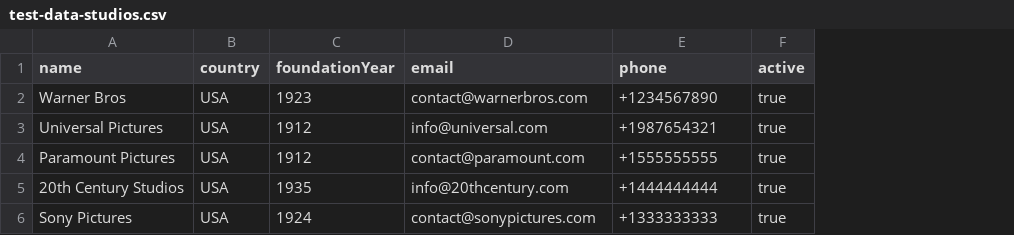
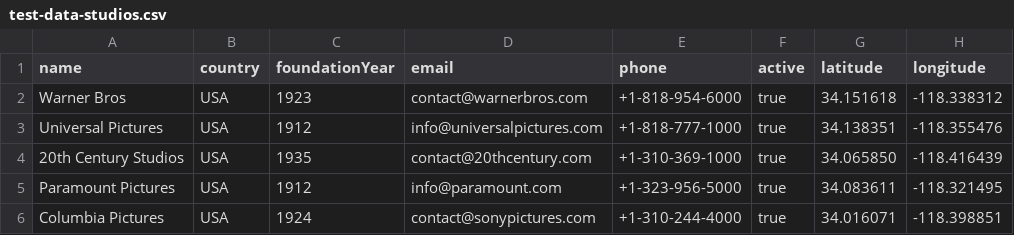
Before and after one commit to cristinasevi/acceso-datos-aa1, a CSV file: movies/postman/test-data-studios.csv, drawn as a sheet; removed rows and columns are numbered as before the commit, all else as after; the diff names each change by its address in the sheet, - before the commit and + after, or states it on an @@ line.

```diff
--- a/movies/postman/test-data-studios.csv
+++ b/movies/postman/test-data-studios.csv
+column G (latitude), rows 2-3: 34.151618 | 34.138351; rows 5-6: 34.083611 | 34.016071
+column H (longitude), rows 2-3: -118.338312 | -118.355476; rows 5-6: -118.321495 | -118.398851
-E2 (phone): +1234567890
+E2 (phone): +1-818-954-6000
-D3 (email): info@universal.com
+D3 (email): info@universalpictures.com
-E3 (phone): +1987654321
+E3 (phone): +1-818-777-1000
+row 4: 20th Century Studios | USA | 1935 | contact@20thcentury.com | +1-310-369-1000 | true | 34.065850 | -118.416439
-D5 (email): contact@paramount.com
+D5 (email): info@paramount.com
-E5 (phone): +1555555555
+E5 (phone): +1-323-956-5000
-row 5: 20th Century Studios | USA | 1935 | info@20thcentury.com | +1444444444 | true
-A6 (name): Sony Pictures
+A6 (name): Columbia Pictures
-E6 (phone): +1333333333
+E6 (phone): +1-310-244-4000
```
Also changed, not shown: movies/postman/test-data-actors.csv, movies/postman/test-data-directors.csv, 3 other files.
